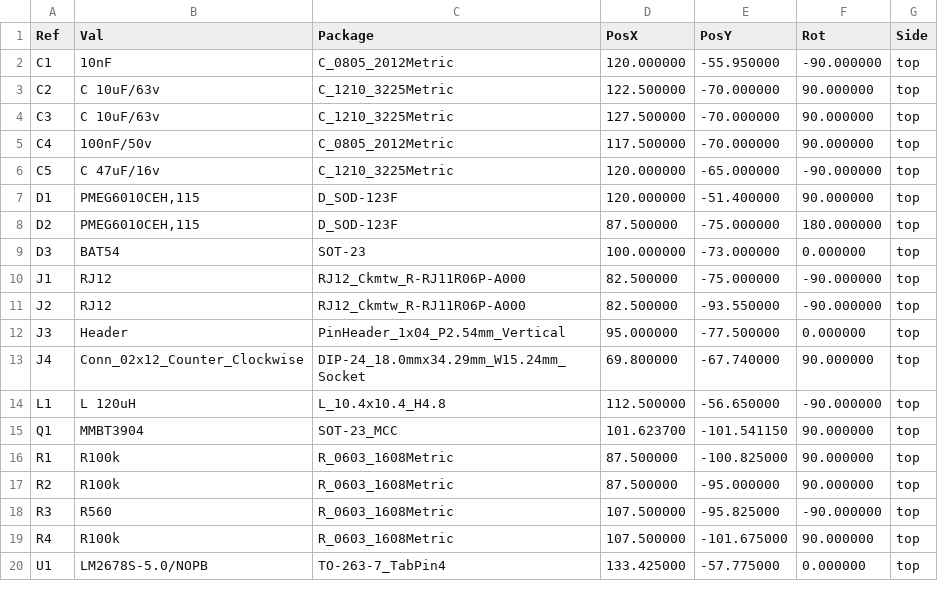
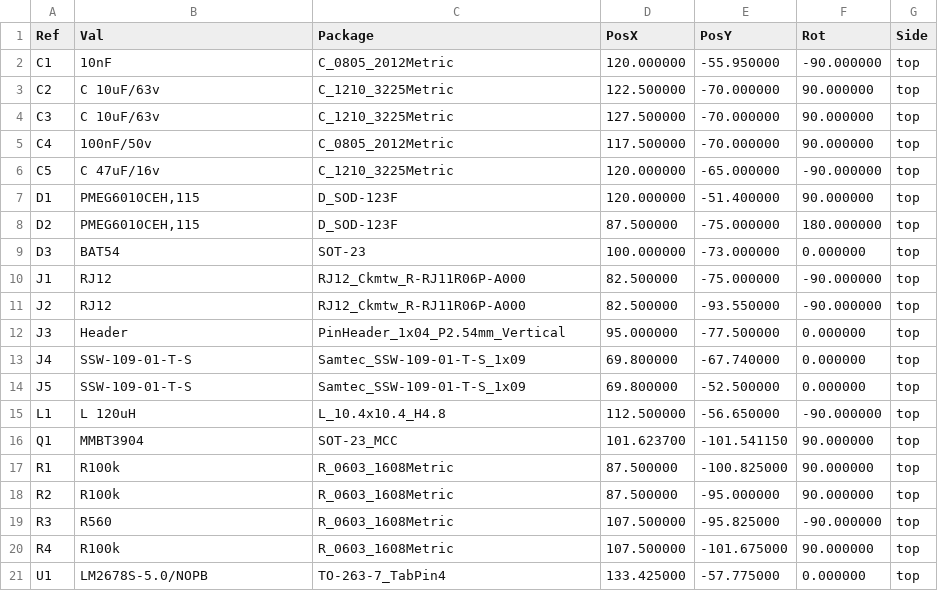
Before and after one commit to stuart-pebble/pool-controller-pcb, a CSV file: manufacturing/rev15/CPL.csv, drawn as a sheet.

```diff
--- a/manufacturing/rev15/CPL.csv
+++ b/manufacturing/rev15/CPL.csv
@@ -12,3 +12,4 @@ Ref,Val,Package,PosX,PosY,Rot,Side
 "J3","Header","PinHeader_1x04_P2.54mm_Vertical",95.000000,-77.500000,0.000000,top
-"J4","Conn_02x12_Counter_Clockwise","DIP-24_18.0mmx34.29mm_W15.24mm_Socket",69.800000,-67.740000,90.000000,top
+"J4","SSW-109-01-T-S","Samtec_SSW-109-01-T-S_1x09",69.800000,-67.740000,0.000000,top
+"J5","SSW-109-01-T-S","Samtec_SSW-109-01-T-S_1x09",69.800000,-52.500000,0.000000,top
 "L1","L 120uH","L_10.4x10.4_H4.8",112.500000,-56.650000,-90.000000,top
```
Also changed, not shown: manufacturing/rev15/PCBWay-BOM.csv, 21 other files.
